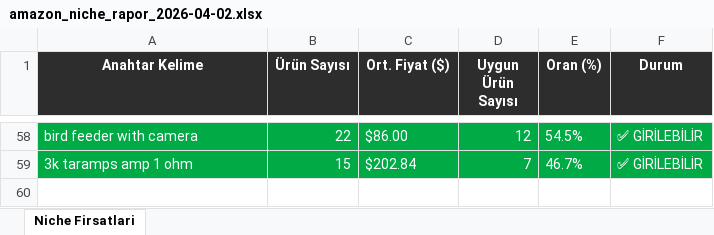
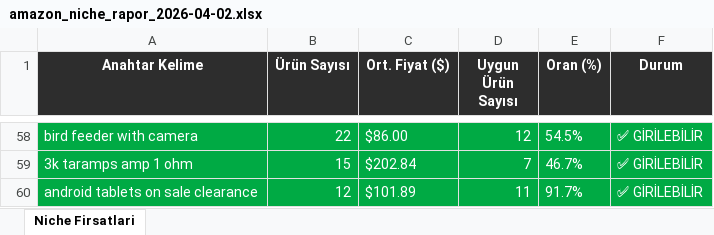
Before and after one commit to furkanarslan3445-coder/amazon-pl-research, an Excel workbook: output/amazon_niche_rapor_2026-04-02.xlsx, sheet Niche Firsatlari, drawn as a sheet; only a part is shown, gaps mark what is left out; values as stored, in another font and other column widths than the file's, no borders; the diff names each change by its address in the sheet, - before the commit and + after, or states it on an @@ line.

```diff
--- a/output/amazon_niche_rapor_2026-04-02.xlsx (sheet Niche Firsatlari)
+++ b/output/amazon_niche_rapor_2026-04-02.xlsx (sheet Niche Firsatlari)
+row 60: android tablets on sale clearance | 12 | $101.89 | 11 | 91.7% | ✅ GİRİLEBİLİR
```
Also changed, not shown: 1 other file.
